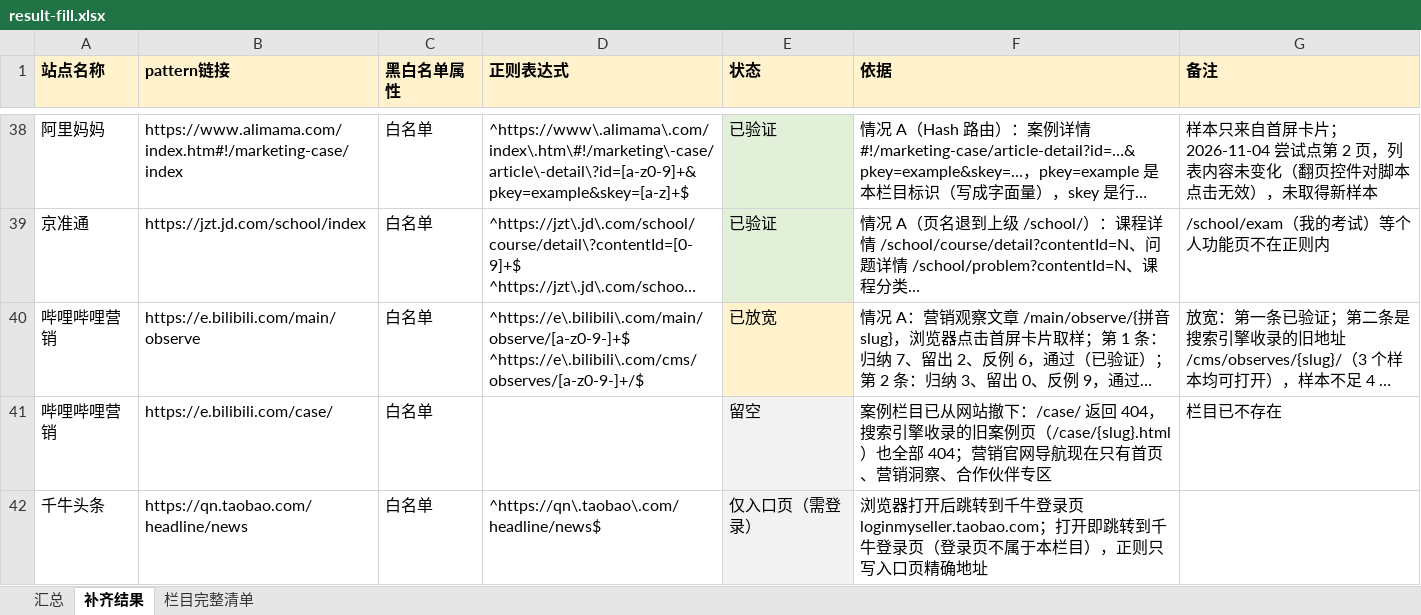
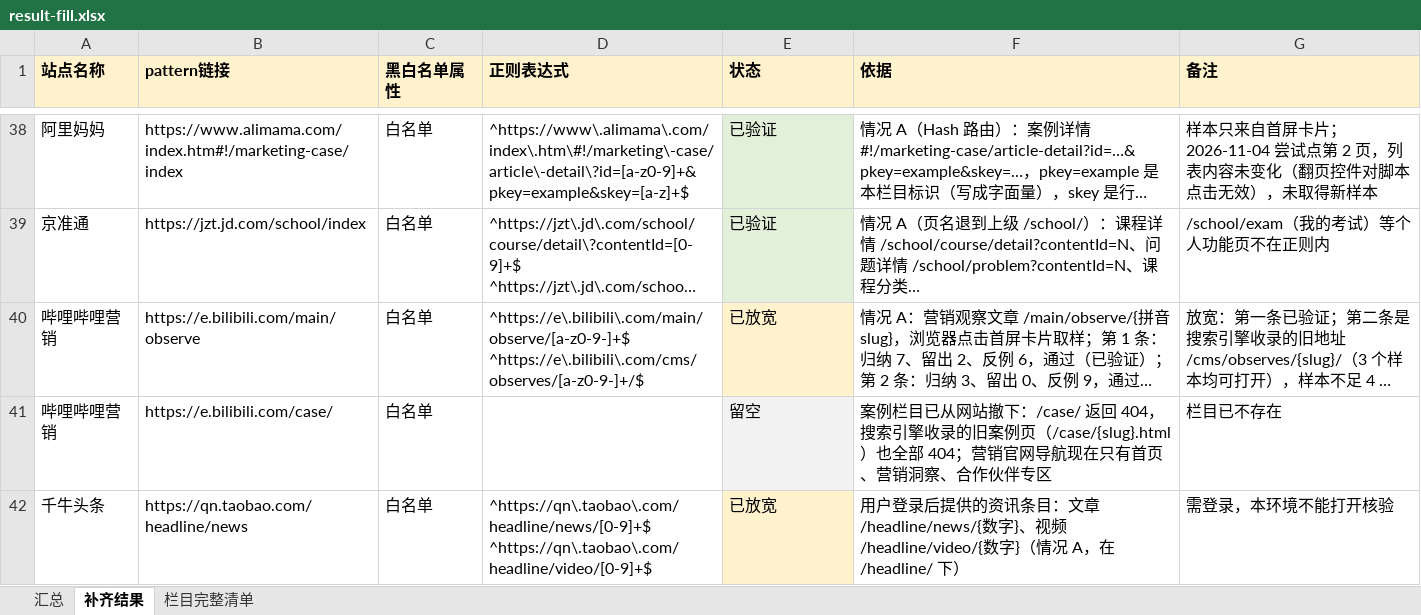
Before and after one commit to wchance0202-ctrl/hello-world, an Excel workbook: url-pattern-verification/fill/result-fill.xlsx, sheet 补齐结果, drawn as a sheet; only a part is shown, gaps mark what is left out; long unchanged cells end in …; values as stored, in another font and other column widths than the file's, no borders; ↵ is a line break in a cell; the diff covers the shown part only; the diff names each change by its address in the sheet, - before the commit and + after, or states it on an @@ line.

```diff
--- a/url-pattern-verification/fill/result-fill.xlsx (sheet 补齐结果)
+++ b/url-pattern-verification/fill/result-fill.xlsx (sheet 补齐结果)
-D42 (正则表达式): ^https://qn\.taobao\.com/headline/news$
+D42 (正则表达式): ^https://qn\.taobao\.com/headline/news/[0-9]+$ ↵ ^https://qn\.taobao\.com/headline/video/[0-9]+$
-E42 (状态): 仅入口页（需登录）
+E42 (状态): 已放宽
-E42 fill: #F2F2F2
+E42 fill: #FFF2CC
-F42 (依据): 浏览器打开后跳转到千牛登录页 loginmyseller.taobao.com；打开即跳转到千牛登录页（登录页不属于本栏目），正则只写入口页精确地址
+F42 (依据): 用户登录后提供的资讯条目：文章 /headline/news/{数字}、视频 /headline/video/{数字}（情况 A，在 /headline/ 下）
-G42 (备注): (empty)
+G42 (备注): 需登录，本环境不能打开核验
```
Also changed, not shown: 12 edited cells and cell formats elsewhere in this sheet, sheet 汇总, url-pattern-verification/handoff/unfinished.xlsx, 16 other files.
